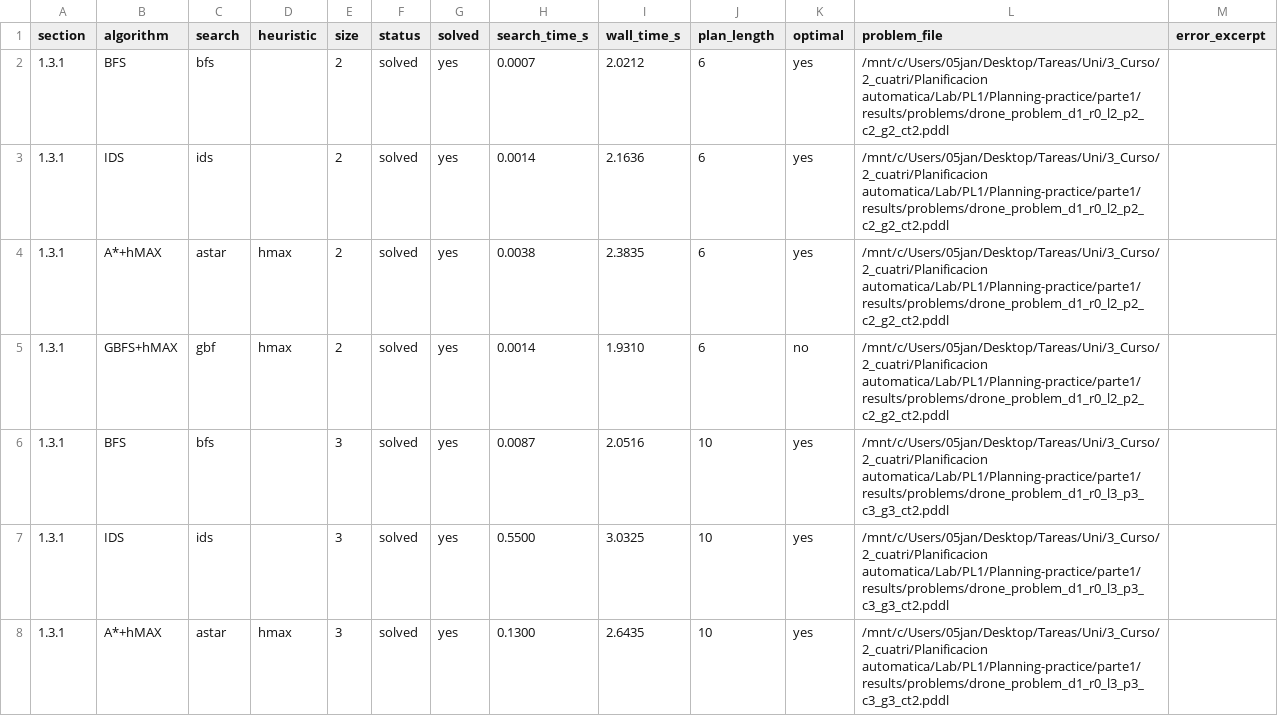
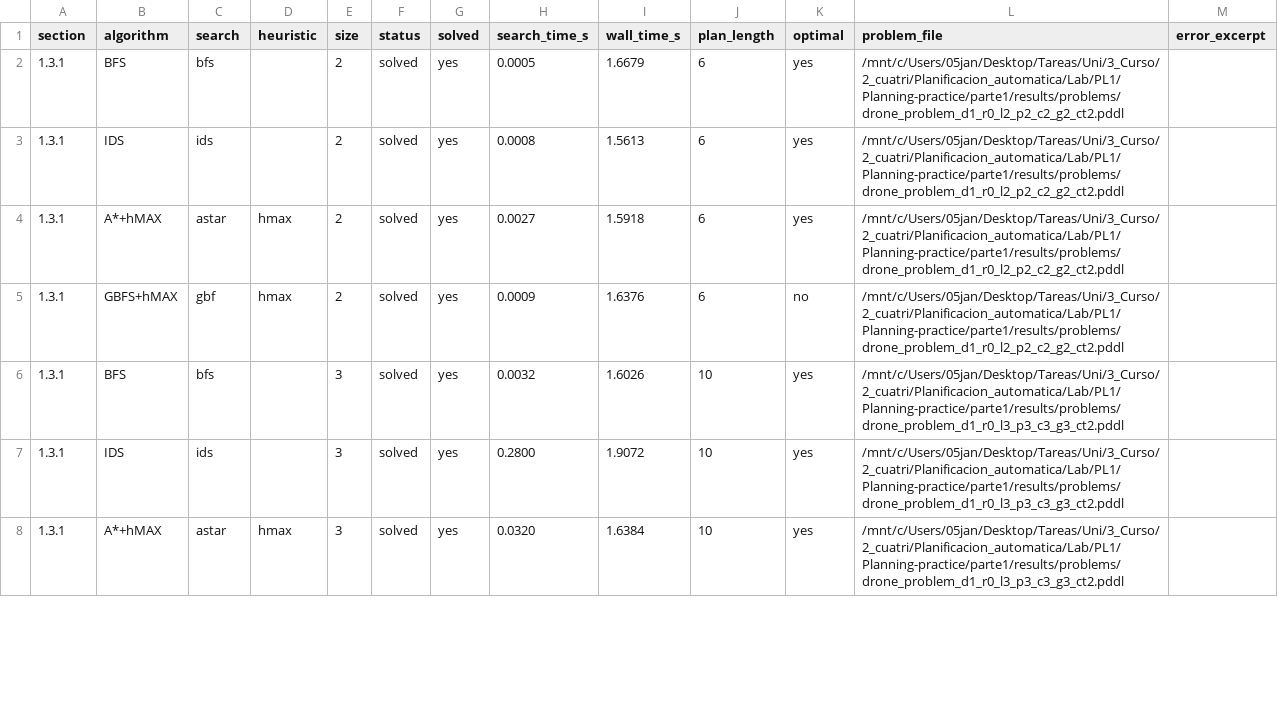
Before and after one commit to aferamb/Planning-practice, a CSV file: parte1/results/benchmark_pyperplan_part13_all.csv, drawn as a sheet; only a part is shown; the diff covers the shown part only.

```diff
--- a/parte1/results/benchmark_pyperplan_part13_all.csv
+++ b/parte1/results/benchmark_pyperplan_part13_all.csv
@@ -1,8 +1,8 @@
 section,algorithm,search,heuristic,size,status,solved,search_time_s,wall_time_s,plan_length,optimal,problem_file,error_excerpt
-1.3.1,BFS,bfs,,2,solved,yes,0.0007,2.0212,6,yes,/mnt/c/Users/05jan/Desktop/Tareas/Uni/3_Curso/2_cuatri/Planificacion automatica/Lab/PL1/Planning-practice/parte1/results/problems/drone_problem_d1_r0_l2_p2_c2_g2_ct2.pddl,
-1.3.1,IDS,ids,,2,solved,yes,0.0014,2.1636,6,yes,/mnt/c/Users/05jan/Desktop/Tareas/Uni/3_Curso/2_cuatri/Planificacion automatica/Lab/PL1/Planning-practice/parte1/results/problems/drone_problem_d1_r0_l2_p2_c2_g2_ct2.pddl,
-1.3.1,A*+hMAX,astar,hmax,2,solved,yes,0.0038,2.3835,6,yes,/mnt/c/Users/05jan/Desktop/Tareas/Uni/3_Curso/2_cuatri/Planificacion automatica/Lab/PL1/Planning-practice/parte1/results/problems/drone_problem_d1_r0_l2_p2_c2_g2_ct2.pddl,
-1.3.1,GBFS+hMAX,gbf,hmax,2,solved,yes,0.0014,1.9310,6,no,/mnt/c/Users/05jan/Desktop/Tareas/Uni/3_Curso/2_cuatri/Planificacion automatica/Lab/PL1/Planning-practice/parte1/results/problems/drone_problem_d1_r0_l2_p2_c2_g2_ct2.pddl,
-1.3.1,BFS,bfs,,3,solved,yes,0.0087,2.0516,10,yes,/mnt/c/Users/05jan/Desktop/Tareas/Uni/3_Curso/2_cuatri/Planificacion automatica/Lab/PL1/Planning-practice/parte1/results/problems/drone_problem_d1_r0_l3_p3_c3_g3_ct2.pddl,
-1.3.1,IDS,ids,,3,solved,yes,0.5500,3.0325,10,yes,/mnt/c/Users/05jan/Desktop/Tareas/Uni/3_Curso/2_cuatri/Planificacion automatica/Lab/PL1/Planning-practice/parte1/results/problems/drone_problem_d1_r0_l3_p3_c3_g3_ct2.pddl,
-1.3.1,A*+hMAX,astar,hmax,3,solved,yes,0.1300,2.6435,10,yes,/mnt/c/Users/05jan/Desktop/Tareas/Uni/3_Curso/2_cuatri/Planificacion automatica/Lab/PL1/Planning-practice/parte1/results/problems/drone_problem_d1_r0_l3_p3_c3_g3_ct2.pddl,
+1.3.1,BFS,bfs,,2,solved,yes,0.0005,1.6679,6,yes,/mnt/c/Users/05jan/Desktop/Tareas/Uni/3_Curso/2_cuatri/Planificacion_automatica/Lab/PL1/Planning-practice/parte1/results/problems/drone_problem_d1_r0_l2_p2_c2_g2_ct2.pddl,
+1.3.1,IDS,ids,,2,solved,yes,0.0008,1.5613,6,yes,/mnt/c/Users/05jan/Desktop/Tareas/Uni/3_Curso/2_cuatri/Planificacion_automatica/Lab/PL1/Planning-practice/parte1/results/problems/drone_problem_d1_r0_l2_p2_c2_g2_ct2.pddl,
+1.3.1,A*+hMAX,astar,hmax,2,solved,yes,0.0027,1.5918,6,yes,/mnt/c/Users/05jan/Desktop/Tareas/Uni/3_Curso/2_cuatri/Planificacion_automatica/Lab/PL1/Planning-practice/parte1/results/problems/drone_problem_d1_r0_l2_p2_c2_g2_ct2.pddl,
+1.3.1,GBFS+hMAX,gbf,hmax,2,solved,yes,0.0009,1.6376,6,no,/mnt/c/Users/05jan/Desktop/Tareas/Uni/3_Curso/2_cuatri/Planificacion_automatica/Lab/PL1/Planning-practice/parte1/results/problems/drone_problem_d1_r0_l2_p2_c2_g2_ct2.pddl,
+1.3.1,BFS,bfs,,3,solved,yes,0.0032,1.6026,10,yes,/mnt/c/Users/05jan/Desktop/Tareas/Uni/3_Curso/2_cuatri/Planificacion_automatica/Lab/PL1/Planning-practice/parte1/results/problems/drone_problem_d1_r0_l3_p3_c3_g3_ct2.pddl,
+1.3.1,IDS,ids,,3,solved,yes,0.2800,1.9072,10,yes,/mnt/c/Users/05jan/Desktop/Tareas/Uni/3_Curso/2_cuatri/Planificacion_automatica/Lab/PL1/Planning-practice/parte1/results/problems/drone_problem_d1_r0_l3_p3_c3_g3_ct2.pddl,
+1.3.1,A*+hMAX,astar,hmax,3,solved,yes,0.0320,1.6384,10,yes,/mnt/c/Users/05jan/Desktop/Tareas/Uni/3_Curso/2_cuatri/Planificacion_automatica/Lab/PL1/Planning-practice/parte1/results/problems/drone_problem_d1_r0_l3_p3_c3_g3_ct2.pddl,
```
Also changed, not shown: 2 added rows and 136 edited cells elsewhere in this file, parte1/results/benchmark_pyperplan_part13_133.csv, parte2/results/benchmark_pyperplan_part21_211.csv, 17 other files.
